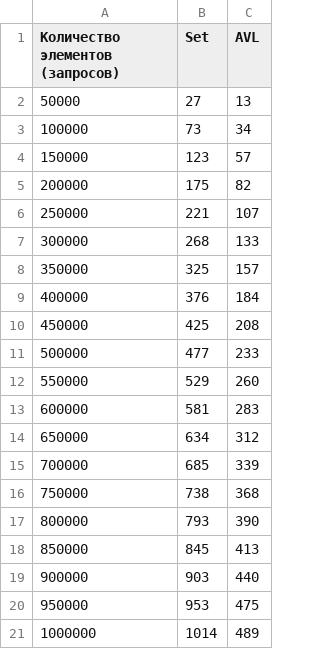
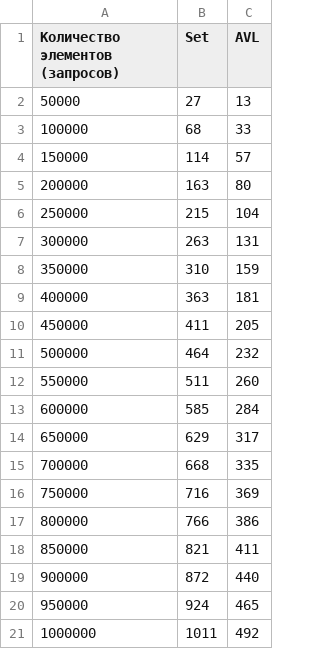
Before and after one commit to NikitaEvs/trees, a CSV file: testCode/result/numberOrderStatistic.csv, drawn as a sheet.

```diff
--- a/testCode/result/numberOrderStatistic.csv
+++ b/testCode/result/numberOrderStatistic.csv
@@ -2,20 +2,20 @@
 50000,27,13
-100000,73,34
-150000,123,57
-200000,175,82
-250000,221,107
-300000,268,133
-350000,325,157
-400000,376,184
-450000,425,208
-500000,477,233
-550000,529,260
-600000,581,283
-650000,634,312
-700000,685,339
-750000,738,368
-800000,793,390
-850000,845,413
-900000,903,440
-950000,953,475
-1000000,1014,489
+100000,68,33
+150000,114,57
+200000,163,80
+250000,215,104
+300000,263,131
+350000,310,159
+400000,363,181
+450000,411,205
+500000,464,232
+550000,511,260
+600000,585,284
+650000,629,317
+700000,668,335
+750000,716,369
+800000,766,386
+850000,821,411
+900000,872,440
+950000,924,465
+1000000,1011,492
```
Also changed, not shown: testCode/result/deleteNumber.csv, testCode/result/deleteString.csv, 17 other files.
